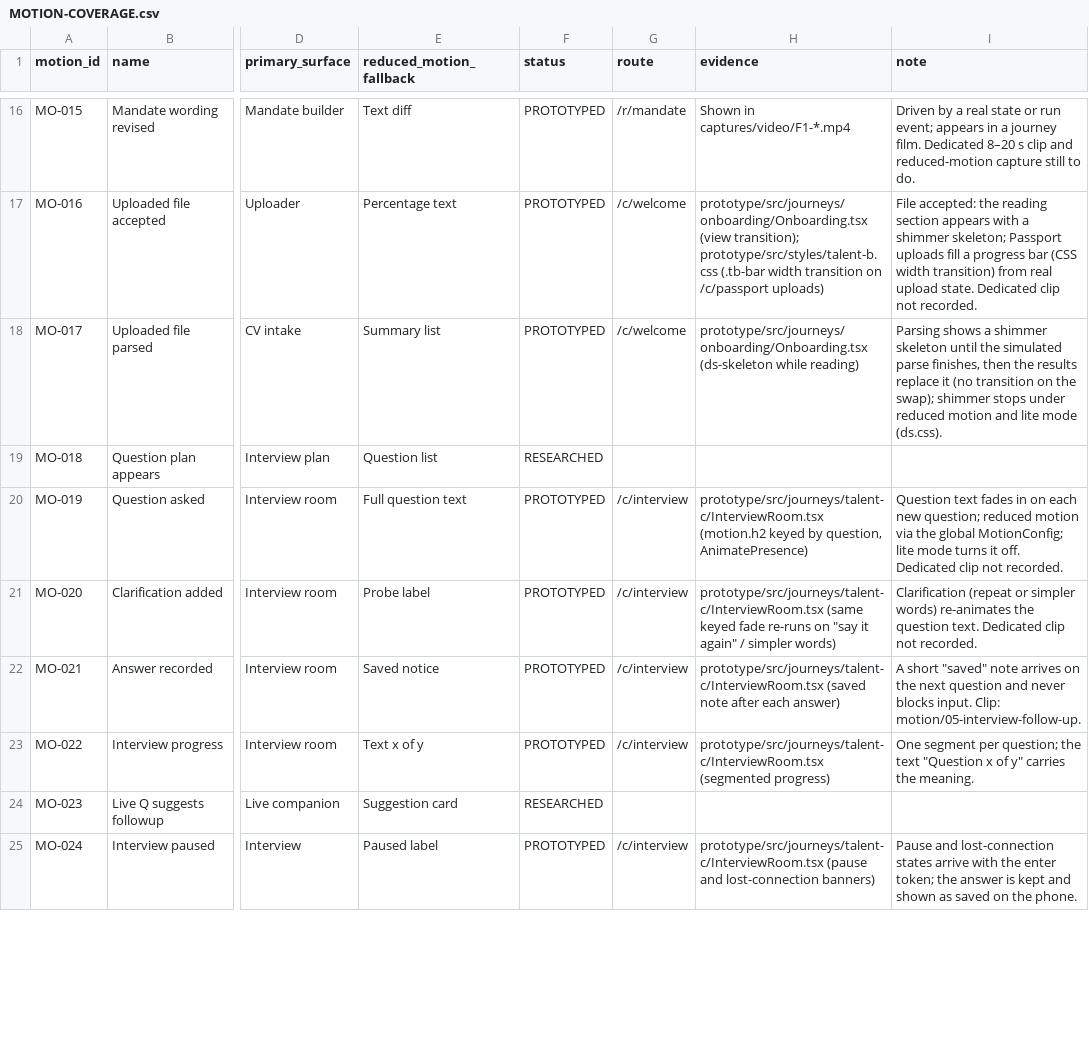
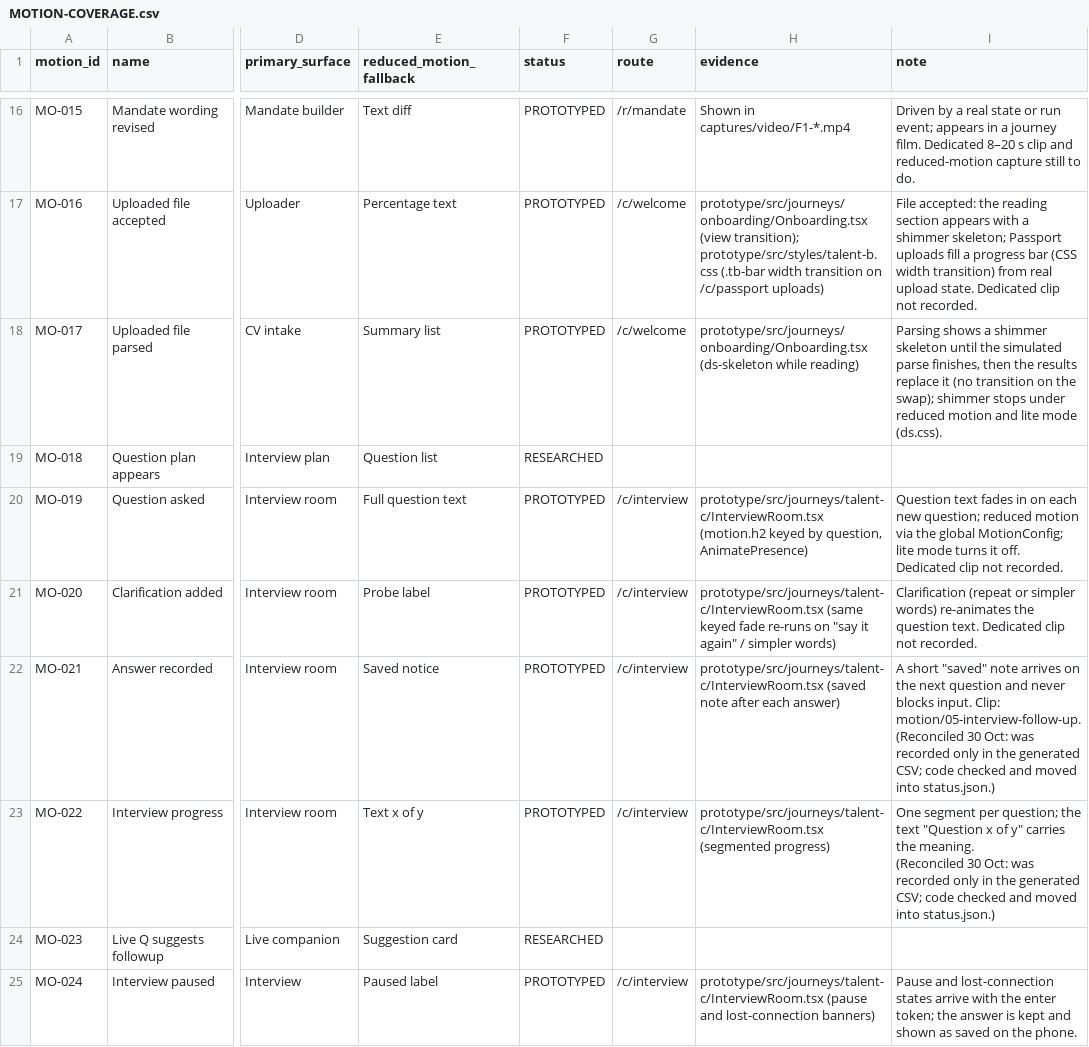
Before and after one commit to neo1415/neo, a CSV file: talent-q-design/motion/MOTION-COVERAGE.csv, drawn as a sheet; only a part is shown, gaps mark what is left out; ↵ is a line break in a cell; the diff covers the shown part only; the diff names each change by its address in the sheet, - before the commit and + after, or states it on an @@ line.

```diff
--- a/talent-q-design/motion/MOTION-COVERAGE.csv
+++ b/talent-q-design/motion/MOTION-COVERAGE.csv
-I22 (note): …Clip: motion/05-interview-follow-up.
+I22 (note): …Clip: motion/05-interview-follow-up. ↵ (Reconciled 30 Oct: was recorded only in the generated CSV; code checked and moved into status.json.)
-I23 (note): …the meaning.
+I23 (note): …the meaning. ↵ (Reconciled 30 Oct: was recorded only in the generated CSV; code checked and moved into status.json.)
```
Also changed, not shown: 1 added row and 2 edited cells elsewhere in this file, 10 other files.
